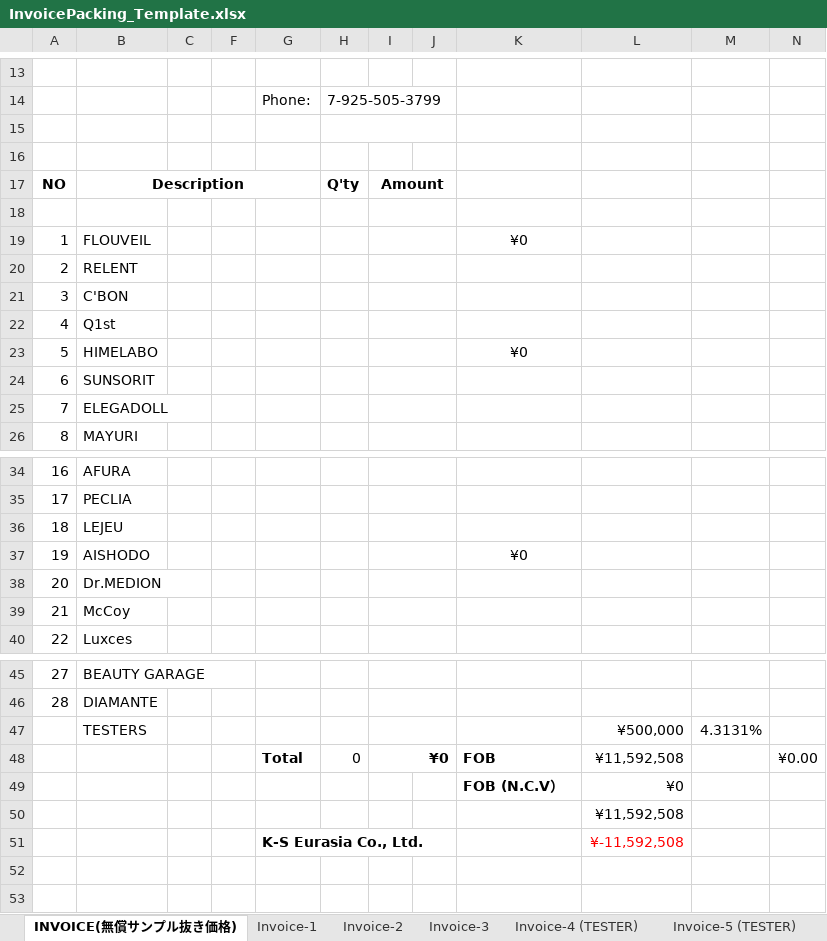
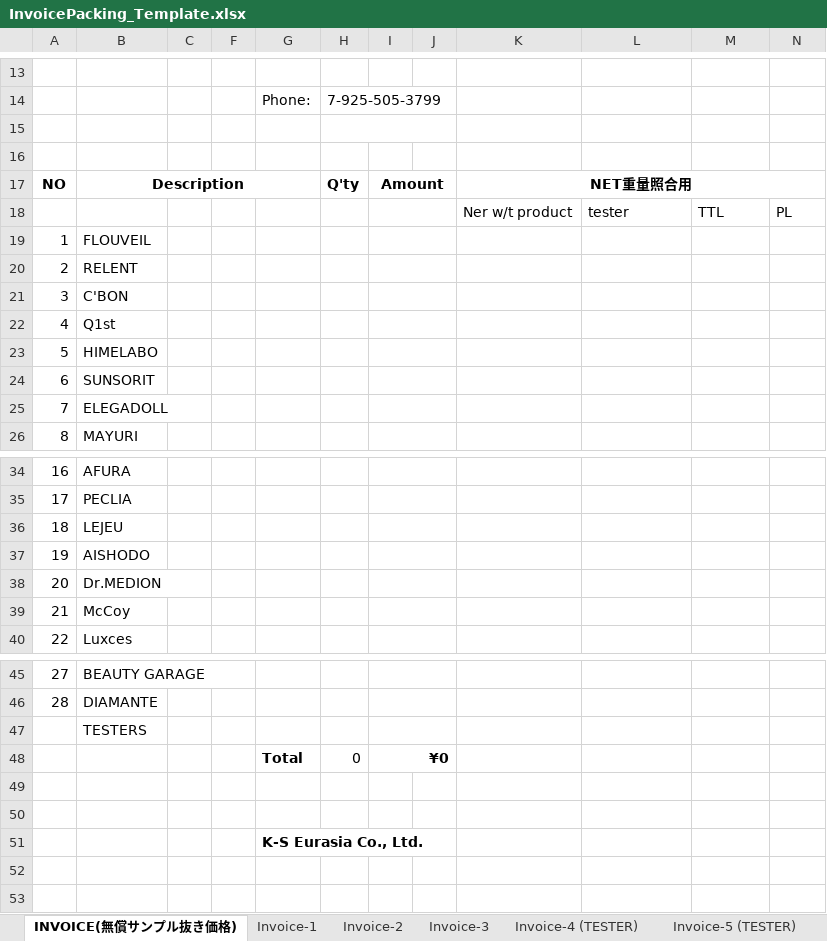
Before and after one commit to aoi0705/kristina_order_project, an Excel workbook: data/InvoicePacking_Template.xlsx, sheet INVOICE(無償サンプル抜き価格), drawn as a sheet; only a part is shown, gaps mark what is left out; values as stored, in another font and other column widths than the file's, no borders; charts and pictures not drawn; removed rows and columns are numbered as before the commit, all else as after; the diff names each change by its address in the sheet, - before the commit and + after, or states it on an @@ line.

```diff
--- a/data/InvoicePacking_Template.xlsx (sheet INVOICE(無償サンプル抜き価格))
+++ b/data/InvoicePacking_Template.xlsx (sheet INVOICE(無償サンプル抜き価格))
-K17: (empty)
+K17: NET重量照合用
+K17:N17 merged
-row 18: (empty)
+row 18:  |  |  |  |  |  |  |  | Ner w/t product | tester | TTL | PL
-K19: ¥0
+K19: (empty)
-K23: ¥0
+K23: (empty)
-K37: ¥0
+K37: (empty)
-row 47:  | TESTERS |  |  |  |  |  |  |  | ¥500,000 | 4.3131%
-row 48:  |  |  |  | Total | 0 | ¥0 |  | FOB | ¥11,592,508 |  | ¥0.00
-row 49:  |  |  |  |  |  |  |  | FOB (N.C.V） | ¥0
+row 47:  | TESTERS
+row 48:  |  |  |  | Total | 0 | ¥0
-L49: ¥11,592,508
+L49: (empty)
-row 50:  |  |  |  | K-S Eurasia Co., Ltd. |  |  |  |  | ¥-11,592,508
+row 50: (empty)
+row 51:  |  |  |  | K-S Eurasia Co., Ltd.
```
Also changed, not shown: 3 other files.
